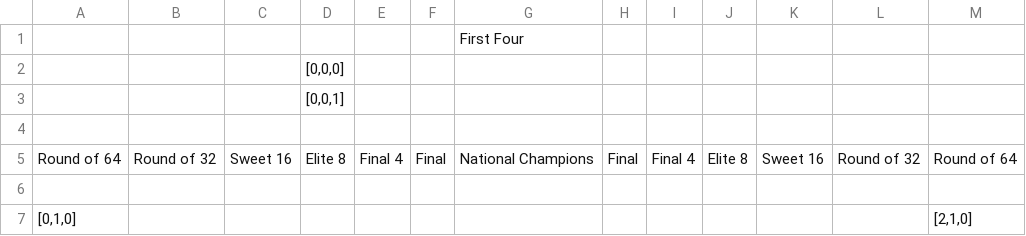
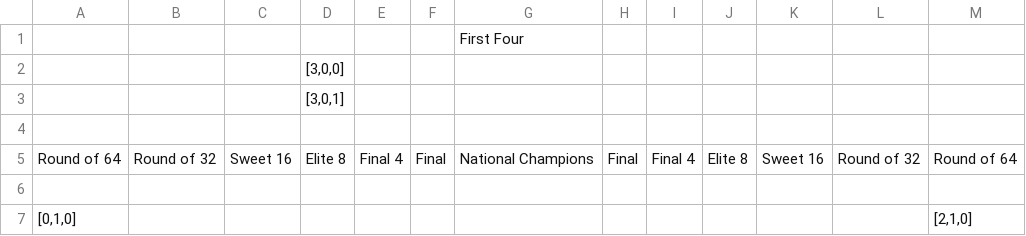
Before and after one commit to jstevenperry/sportsnet, a CSV file: src/main/resources/ncaabb/2009/tournament-results-template.csv, drawn as a sheet; only a part is shown.

Commit message:
#49 NCAABB 2009 Plugin

```diff
--- a/src/main/resources/ncaabb/2009/tournament-results-template.csv
+++ b/src/main/resources/ncaabb/2009/tournament-results-template.csv
@@ -1,4 +1,4 @@
 ,,,,,,"First Four",,,,,,
-,,,"[0,0,0]"
-,,,"[0,0,1]"
+,,,"[3,0,0]"
+,,,"[3,0,1]"
 ,,,,,,,,,,,,
```
Also changed, not shown: 3 other files.
